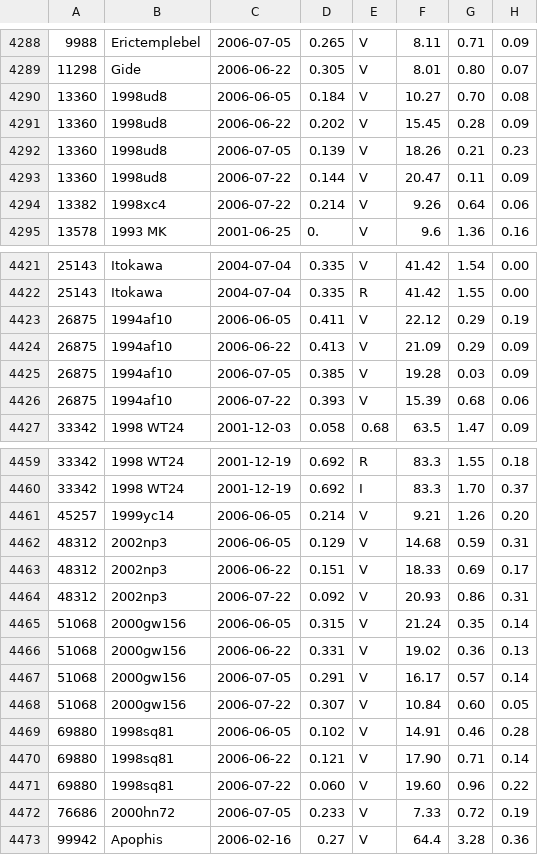
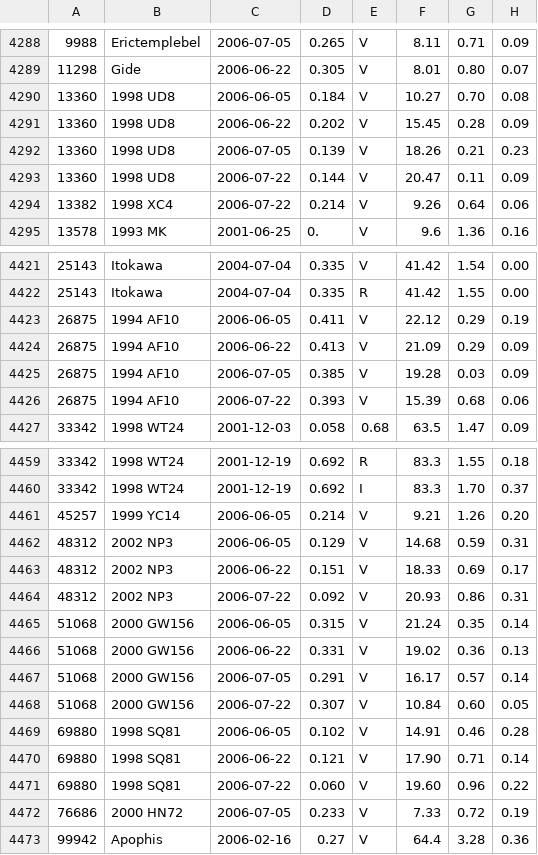
Before and after one commit to sbn-psi/lupishko, a CSV file: apd/apd.csv, drawn as a sheet; only a part is shown, gaps mark what is left out; the diff covers the shown part only; the diff names each change by its address in the sheet, - before the commit and + after, or states it on an @@ line.

```diff
--- a/apd/apd.csv
+++ b/apd/apd.csv
-B4290:B4293: 1998ud8
+B4290:B4293: 1998 UD8
-B4294: 1998xc4
+B4294: 1998 XC4
-B4423:B4426: 1994af10
+B4423:B4426: 1994 AF10
-B4461: 1999yc14
+B4461: 1999 YC14
-B4462:B4464: 2002np3
+B4462:B4464: 2002 NP3
-B4465:B4468: 2000gw156
+B4465:B4468: 2000 GW156
-B4469:B4471: 1998sq81
+B4469:B4471: 1998 SQ81
-B4472: 2000hn72
+B4472: 2000 HN72
```
Also changed, not shown: 27 edited cells elsewhere in this file, 1 other file.
